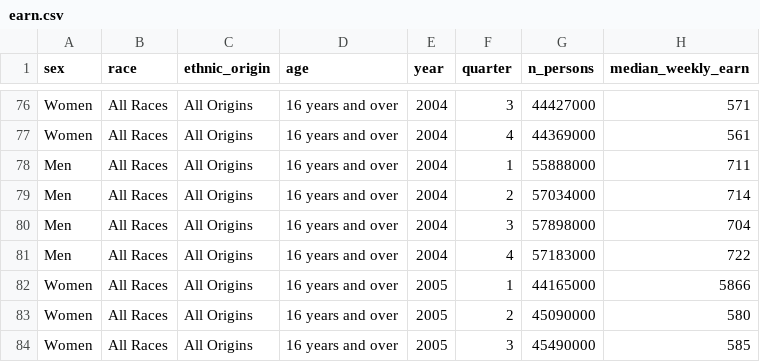
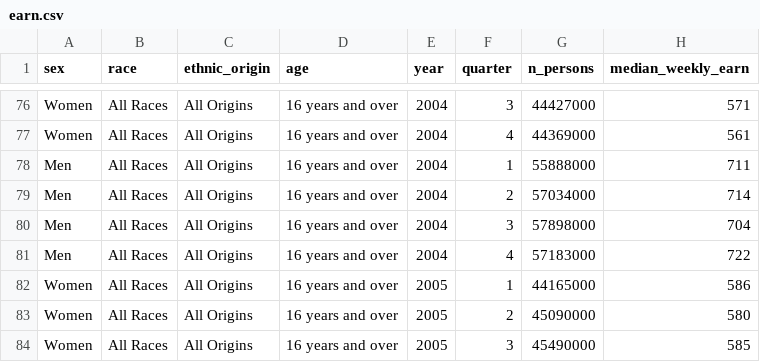
Before and after one commit to OttilieM/Earnings-annd-Employment, a CSV file: earn.csv, drawn as a sheet; only a part is shown, gaps mark what is left out.

Commit message:
Add files via upload

```diff
--- a/earn.csv
+++ b/earn.csv
@@ -81,3 +81,3 @@ Men,All Races,All Origins,16 years and over,2004,3,57898000,704
 Men,All Races,All Origins,16 years and over,2004,4,57183000,722
-Women,All Races,All Origins,16 years and over,2005,1,44165000,5866
+Women,All Races,All Origins,16 years and over,2005,1,44165000,586
 Women,All Races,All Origins,16 years and over,2005,2,45090000,580
```
